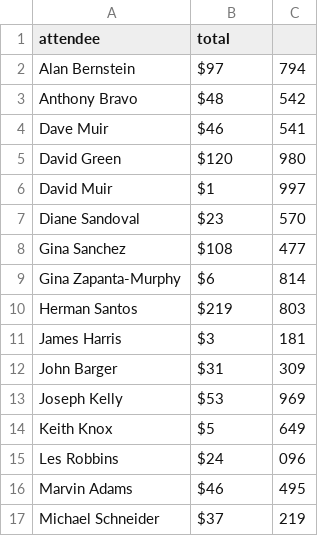
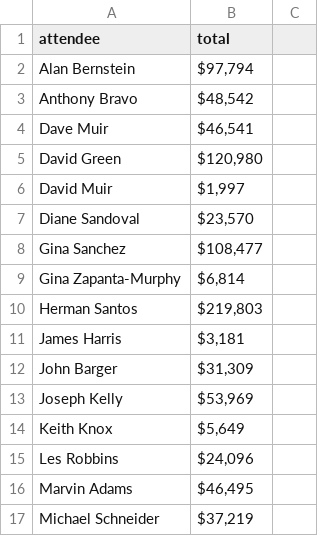
Before and after one commit to stiles/data, a CSV file: lacera-board-travel-expenses/attendees.csv, drawn as a sheet; only a part is shown; the diff covers the shown part only.

Commit message:
Update attendees.csv

```diff
--- a/lacera-board-travel-expenses/attendees.csv
+++ b/lacera-board-travel-expenses/attendees.csv
@@ -1,17 +1,17 @@
 attendee,total
-Alan Bernstein,$97,794
-Anthony Bravo,$48,542
-Dave Muir,$46,541
-David Green,$120,980
-David Muir,$1,997
-Diane Sandoval,$23,570
-Gina Sanchez,$108,477
-Gina Zapanta-Murphy,$6,814
-Herman Santos,$219,803
-James Harris,$3,181
-John Barger,$31,309
-Joseph Kelly,$53,969
-Keith Knox,$5,649
-Les Robbins,$24,096
-Marvin Adams,$46,495
-Michael Schneider,$37,219
+Alan Bernstein,"$97,794"
+Anthony Bravo,"$48,542"
+Dave Muir,"$46,541"
+David Green,"$120,980"
+David Muir,"$1,997"
+Diane Sandoval,"$23,570"
+Gina Sanchez,"$108,477"
+Gina Zapanta-Murphy,"$6,814"
+Herman Santos,"$219,803"
+James Harris,"$3,181"
+John Barger,"$31,309"
+Joseph Kelly,"$53,969"
+Keith Knox,"$5,649"
+Les Robbins,"$24,096"
+Marvin Adams,"$46,495"
+Michael Schneider,"$37,219"
```
Also changed, not shown: 18 edited cells elsewhere in this file.
